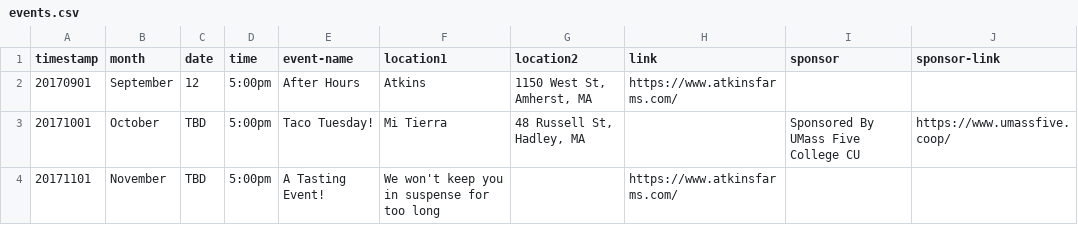
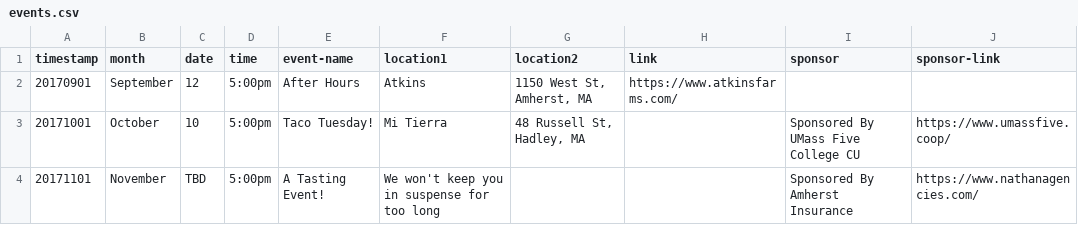
Before and after one commit to clearbold/ayp, a CSV file: _data/events.csv, drawn as a sheet.

Commit message:
Update events.csv

```diff
--- a/_data/events.csv
+++ b/_data/events.csv
@@ -2,3 +2,3 @@
 "20170901","September","12","5:00pm","After Hours","Atkins","1150 West St, Amherst, MA","https://www.atkinsfarms.com/","",""
-"20171001","October","TBD","5:00pm","Taco Tuesday!","Mi Tierra","48 Russell St, Hadley, MA","","Sponsored By UMass Five College CU","https://www.umassfive.coop/"
-"20171101","November","TBD","5:00pm","A Tasting Event!","We won't keep you in suspense for too long","","https://www.atkinsfarms.com/","",""
+"20171001","October","10","5:00pm","Taco Tuesday!","Mi Tierra","48 Russell St, Hadley, MA","","Sponsored By UMass Five College CU","https://www.umassfive.coop/"
+"20171101","November","TBD","5:00pm","A Tasting Event!","We won't keep you in suspense for too long","","","Sponsored By Amherst Insurance","https://www.nathanagencies.com/"
```
